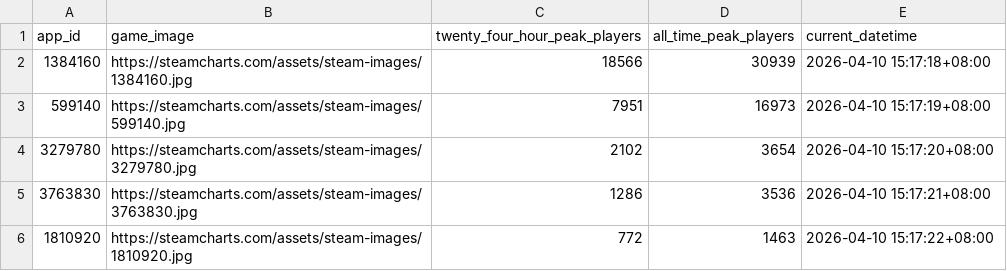
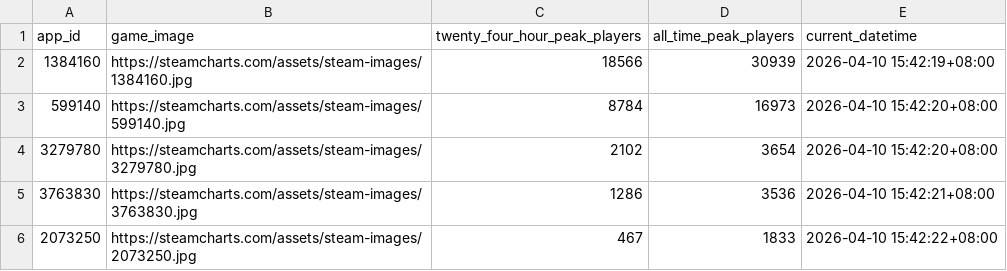
Before and after one commit to christiane-bacani/steam-charts-tracker, a CSV file: data/output/top_5_trending_games_stats_overview.csv, drawn as a sheet.

```diff
--- a/data/output/top_5_trending_games_stats_overview.csv
+++ b/data/output/top_5_trending_games_stats_overview.csv
@@ -1,6 +1,6 @@
 app_id,game_image,twenty_four_hour_peak_players,all_time_peak_players,current_datetime
-1384160,https://steamcharts.com/assets/steam-images/1384160.jpg,18566,30939,2026-04-10 15:17:18+08:00
-599140,https://steamcharts.com/assets/steam-images/599140.jpg,7951,16973,2026-04-10 15:17:19+08:00
-3279780,https://steamcharts.com/assets/steam-images/3279780.jpg,2102,3654,2026-04-10 15:17:20+08:00
-3763830,https://steamcharts.com/assets/steam-images/3763830.jpg,1286,3536,2026-04-10 15:17:21+08:00
-1810920,https://steamcharts.com/assets/steam-images/1810920.jpg,772,1463,2026-04-10 15:17:22+08:00
+1384160,https://steamcharts.com/assets/steam-images/1384160.jpg,18566,30939,2026-04-10 15:42:19+08:00
+599140,https://steamcharts.com/assets/steam-images/599140.jpg,8784,16973,2026-04-10 15:42:20+08:00
+3279780,https://steamcharts.com/assets/steam-images/3279780.jpg,2102,3654,2026-04-10 15:42:20+08:00
+3763830,https://steamcharts.com/assets/steam-images/3763830.jpg,1286,3536,2026-04-10 15:42:21+08:00
+2073250,https://steamcharts.com/assets/steam-images/2073250.jpg,467,1833,2026-04-10 15:42:22+08:00
```
Also changed, not shown: data/output/top_5_trending_games.csv, data/output/top_5_trending_games_historical_stats.csv.
